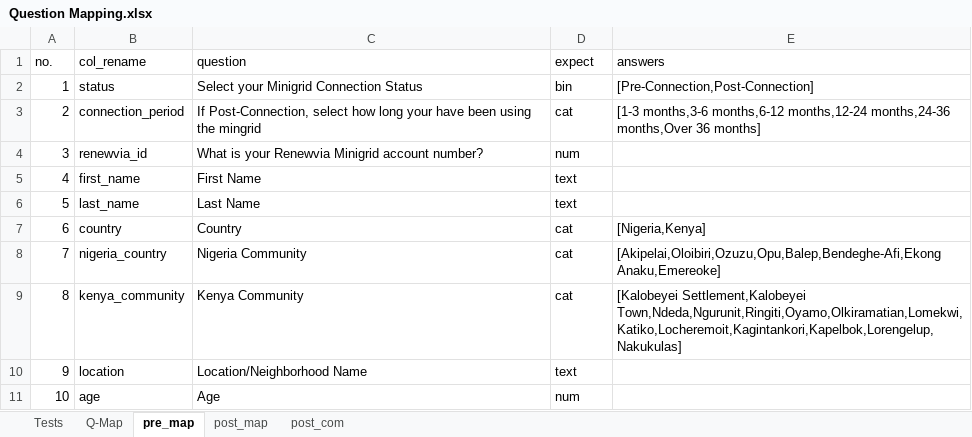
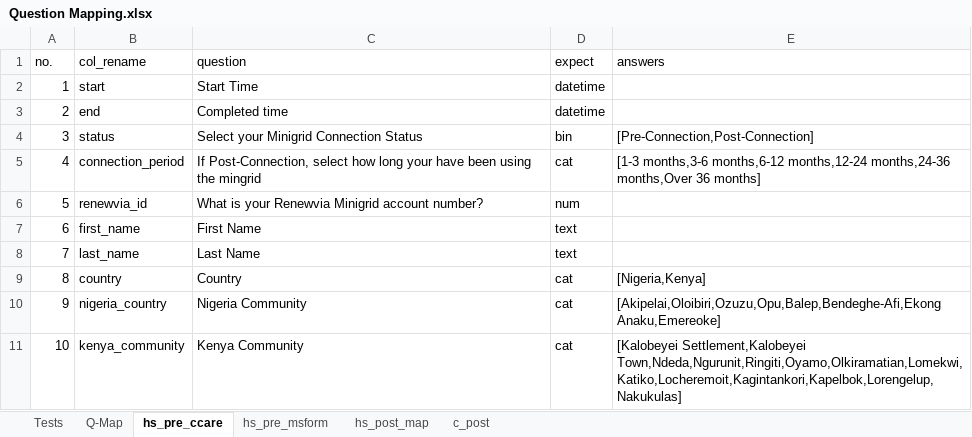
Before and after one commit to Renewvia-Energy/survey_impact_analysis, an Excel workbook: Question Mapping.xlsx, sheet hs_pre_ccare, drawn as a sheet; only a part is shown; the shorter side is filled out with more unchanged rows; values as stored, in another font and other column widths than the file's, no borders; addresses are those after the commit; the diff names each change by its address in the sheet, - before the commit and + after, or states it on an @@ line.

```diff
--- a/Question Mapping.xlsx (sheet hs_pre_ccare)
+++ b/Question Mapping.xlsx (sheet hs_pre_ccare)
-sheet tab: pre_map
+sheet tab: hs_pre_ccare
-sheet tab: post_map
+sheet tab: hs_post_map
-sheet tab: post_com
+sheet tab: c_post
+sheet tab: hs_pre_msform
+row 2: 1 | start | Start Time | datetime
+row 3: 2 | end | Completed time | datetime
@@ column A (no.) renumbered from row 4 down @@
```
Also changed, not shown: 15 other files.
